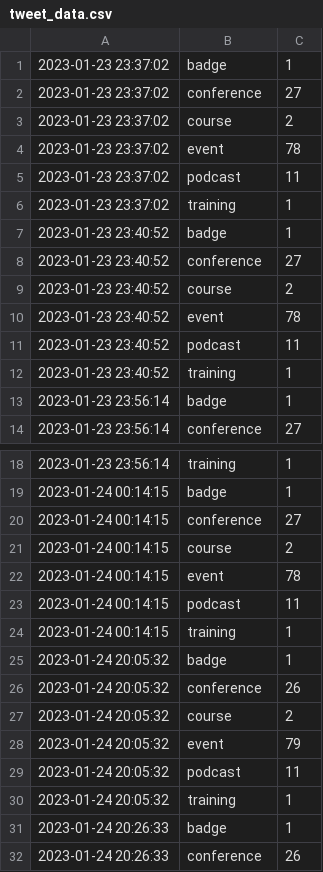
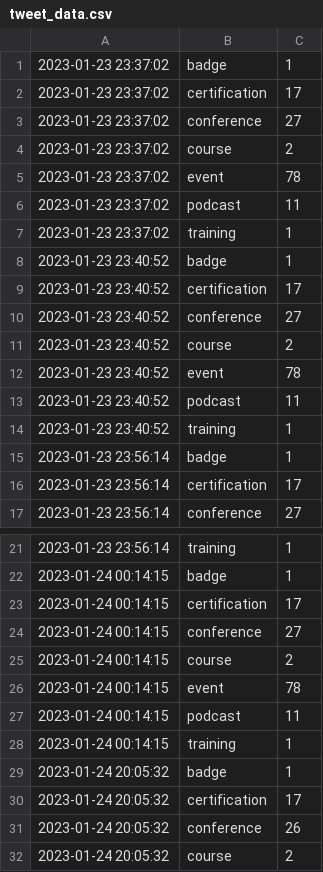
Before and after one commit to Riccardocapelli1/data-stack-calendar, a CSV file: tweet_data.csv, drawn as a sheet; only a part is shown, gaps mark what is left out; the shorter side is filled out with more unchanged rows; the diff covers the shown part only; the diff names each change by its address in the sheet, - before the commit and + after, or states it on an @@ line.

Commit message:
py.py added certification data in csv

```diff
--- a/tweet_data.csv
+++ b/tweet_data.csv
+row 2: 2023-01-23 23:37:02 | certification | 17
+row 9: 2023-01-23 23:40:52 | certification | 17
+row 16: 2023-01-23 23:56:14 | certification | 17
+row 23: 2023-01-24 00:14:15 | certification | 17
+row 30: 2023-01-24 20:05:32 | certification | 17
```
Also changed, not shown: 21 added rows elsewhere in this file.
